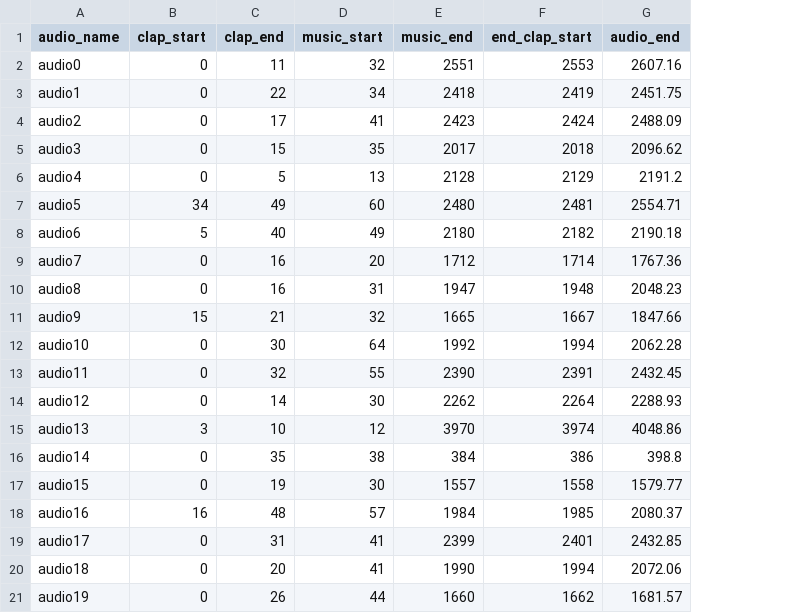
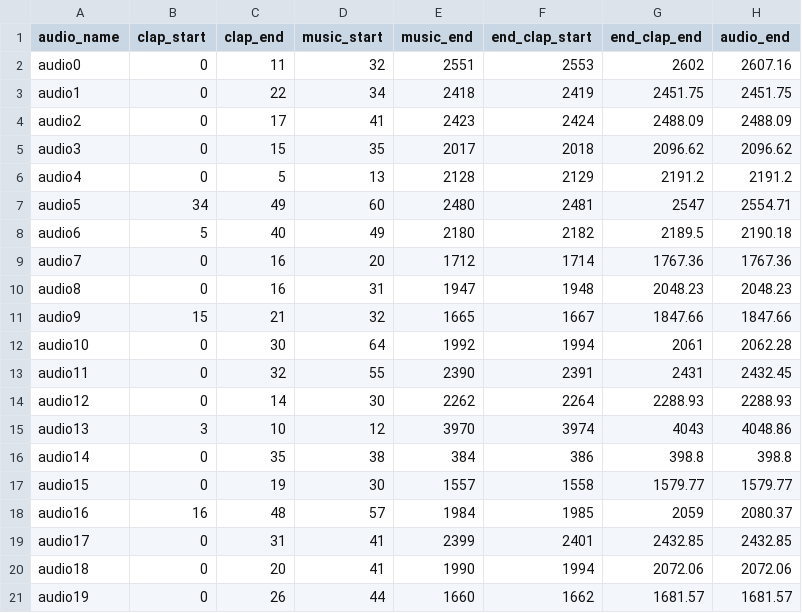
Before and after one commit to reynardo-tjhin/remove-claps, a CSV file: dataset.csv, drawn as a sheet; the diff names each change by its address in the sheet, - before the commit and + after, or states it on an @@ line.

Commit message:
Building Features and Fixing Dataset

```diff
--- a/dataset.csv
+++ b/dataset.csv
+column G (end_clap_end), rows 2-21: 2602 | 2451.75 | 2488.09 | 2096.62 | 2191.2 | 2547 | 2189.5 | 1767.36 | 2048.23 | 1847.66 | 2061 | 2431 | 2288.93 | 4043 | 398.8 | 1579.77 | 2059 | 2432.85 | 2072.06 | 1681.57
```
Also changed, not shown: 9 other files.
